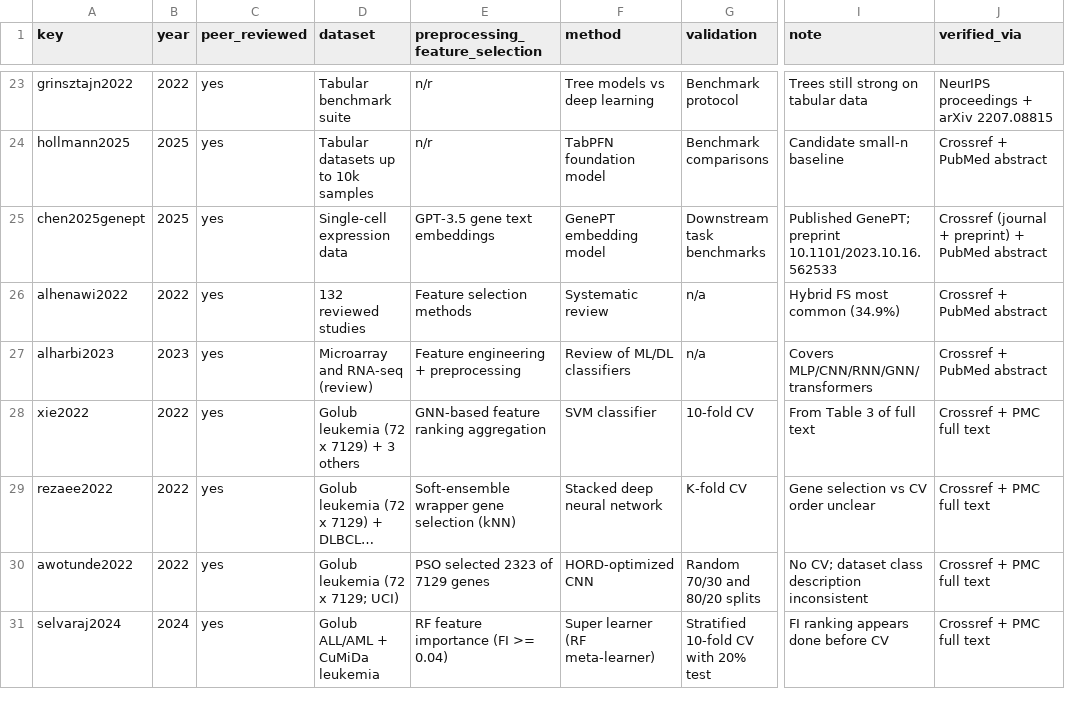
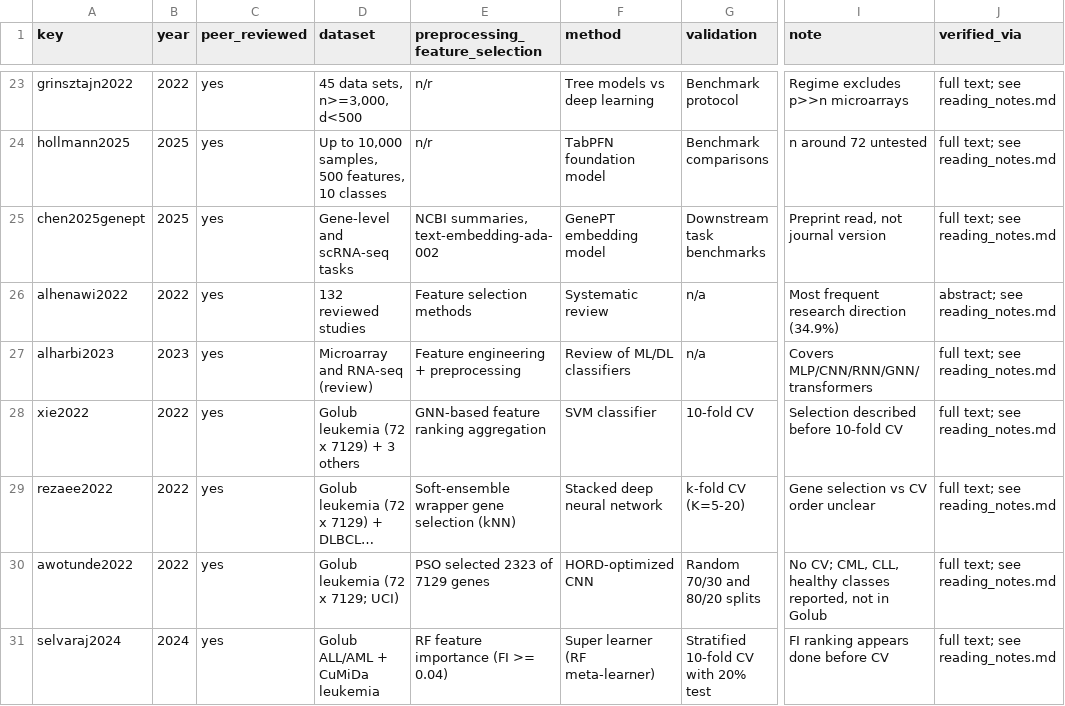
Before and after one commit to mrayenesay/leukemia-all-aml-ml, a CSV file: reports/literature/literature_table.csv, drawn as a sheet; only a part is shown, gaps mark what is left out; long unchanged cells end in …; the diff covers the shown part only; the diff names each change by its address in the sheet, - before the commit and + after, or states it on an @@ line.

Commit message:
Add full-text reading notes and claim audit for the literature review
31 of 38 works were consulted in full text; 76 claims were checked (8 wrong,
35 partly right, 5 unverifiable). Literature table and search log updated.

```diff
--- a/reports/literature/literature_table.csv
+++ b/reports/literature/literature_table.csv
-D23 (dataset): Tabular benchmark suite
+D23 (dataset): 45 data sets, n>=3,000, d<500
-I23 (note): Trees still strong on tabular data
+I23 (note): Regime excludes p>>n microarrays
-J23 (verified_via): NeurIPS proceedings + arXiv 2207.08815
+J23 (verified_via): full text; see reading_notes.md
-D24 (dataset): Tabular datasets up to 10k samples
+D24 (dataset): Up to 10,000 samples, 500 features, 10 classes
-I24 (note): Candidate small-n baseline
+I24 (note): n around 72 untested
-J24 (verified_via): Crossref + PubMed abstract
+J24 (verified_via): full text; see reading_notes.md
-D25 (dataset): Single-cell expression data
+D25 (dataset): Gene-level and scRNA-seq tasks
-E25 (preprocessing_feature_selection): GPT-3.5 gene text embeddings
+E25 (preprocessing_feature_selection): NCBI summaries, text-embedding-ada-002
-I25 (note): Published GenePT; preprint 10.1101/2023.10.16.562533
+I25 (note): Preprint read, not journal version
-J25 (verified_via): Crossref (journal + preprint) + PubMed abstract
+J25 (verified_via): full text; see reading_notes.md
-I26 (note): Hybrid FS most common (34.9%)
+I26 (note): Most frequent research direction (34.9%)
-J26 (verified_via): Crossref + PubMed abstract
+J26 (verified_via): abstract; see reading_notes.md
-J27 (verified_via): Crossref + PubMed abstract
+J27 (verified_via): full text; see reading_notes.md
-I28 (note): From Table 3 of full text
+I28 (note): Selection described before 10-fold CV
-J28:J31 (verified_via): Crossref + PMC full text
+J28:J31 (verified_via): full text; see reading_notes.md
-G29 (validation): K-fold CV
+G29 (validation): k-fold CV (K=5-20)
-I30 (note): No CV; dataset class description inconsistent
+I30 (note): No CV; CML, CLL, healthy classes reported, not in Golub
```
Also changed, not shown: 64 edited cells elsewhere in this file, 3 other files.
